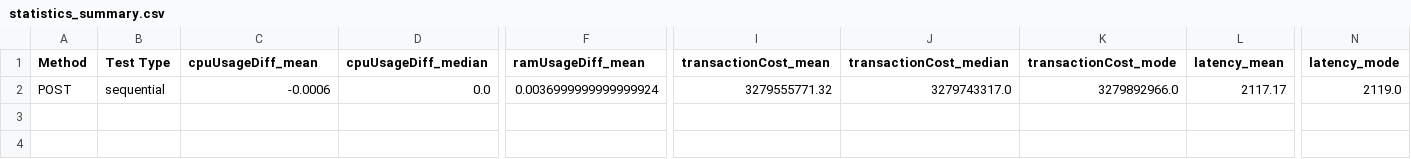
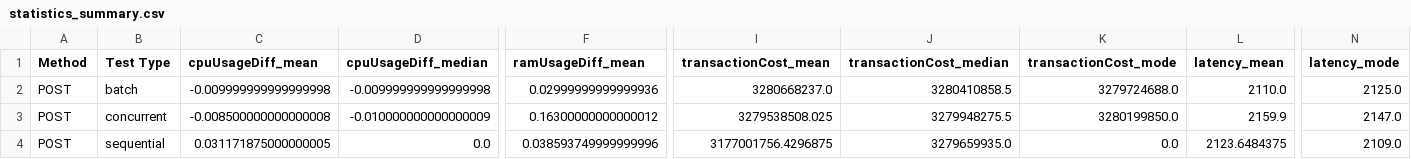
Before and after one commit to Proplayer143789/blockchain-smart-contracts, a CSV file: API/graphs/statistics_summary.csv, drawn as a sheet; only a part is shown, gaps mark what is left out; addresses are those after the commit; rows hold the shown columns only; the diff names each change by its address in the sheet, - before the commit and + after, or states it on an @@ line.

```diff
--- a/API/graphs/statistics_summary.csv
+++ b/API/graphs/statistics_summary.csv
+row 2: POST | batch | -0.009999999999999998 | -0.009999999999999998 | 0.02999999999999936 | 3280668237.0 | 3280410858.5 | 3279724688.0 | 2110.0 | 2125.0
+row 3: POST | concurrent | -0.008500000000000008 | -0.010000000000000009 | 0.16300000000000012 | 3279538508.025 | 3279948275.5 | 3280199850.0 | 2159.9 | 2147.0
-C4 (cpuUsageDiff_mean): -0.0006
+C4 (cpuUsageDiff_mean): 0.031171875000000005
-F4 (ramUsageDiff_mean): 0.0036999999999999924
+F4 (ramUsageDiff_mean): 0.038593749999999996
-I4 (transactionCost_mean): 3279555771.32
+I4 (transactionCost_mean): 3177001756.4296875
-J4 (transactionCost_median): 3279743317.0
+J4 (transactionCost_median): 3279659935.0
-K4 (transactionCost_mode): 3279892966.0
+K4 (transactionCost_mode): 0.0
-L4 (latency_mean): 2117.17
+L4 (latency_mean): 2123.6484375
-N4 (latency_mode): 2119.0
+N4 (latency_mode): 2109.0
```
Also changed, not shown: 10 other files.
